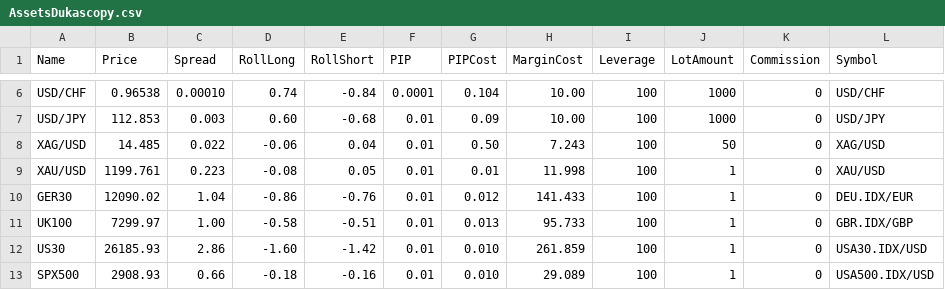
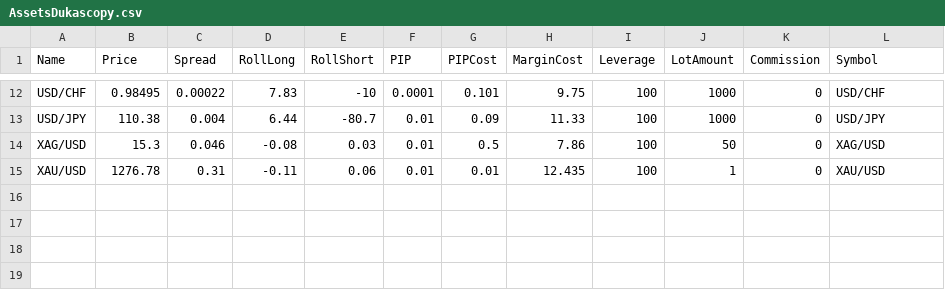
Before and after one commit to juxeii/dztools, a CSV file: java/dzjforex/src/main/config/AssetsDukascopy.csv, drawn as a sheet; only a part is shown, gaps mark what is left out; removed rows and columns are numbered as before the commit, all else as after; the diff covers the shown part only; the diff names each change by its address in the sheet, - before the commit and + after, or states it on an @@ line.

```diff
--- a/java/dzjforex/src/main/config/AssetsDukascopy.csv
+++ b/java/dzjforex/src/main/config/AssetsDukascopy.csv
-B12 (Price): 0.96538
+B12 (Price): 0.98495
-C12 (Spread): 0.00010
+C12 (Spread): 0.00022
-D12 (RollLong): 0.74
+D12 (RollLong): 7.83
-E12 (RollShort): -0.84
+E12 (RollShort): -10
-G12 (PIPCost): 0.104
+G12 (PIPCost): 0.101
-H12 (MarginCost): 10.00
+H12 (MarginCost): 9.75
-B13 (Price): 112.853
+B13 (Price): 110.38
-C13 (Spread): 0.003
+C13 (Spread): 0.004
-D13 (RollLong): 0.60
+D13 (RollLong): 6.44
-E13 (RollShort): -0.68
+E13 (RollShort): -80.7
-H13 (MarginCost): 10.00
+H13 (MarginCost): 11.33
-B14 (Price): 14.485
+B14 (Price): 15.3
-C14 (Spread): 0.022
+C14 (Spread): 0.046
-D14 (RollLong): -0.06
+D14 (RollLong): -0.08
-E14 (RollShort): 0.04
+E14 (RollShort): 0.03
-G14 (PIPCost): 0.50
+G14 (PIPCost): 0.5
-H14 (MarginCost): 7.243
+H14 (MarginCost): 7.86
-B15 (Price): 1199.761
+B15 (Price): 1276.78
-C15 (Spread): 0.223
+C15 (Spread): 0.31
-D15 (RollLong): -0.08
+D15 (RollLong): -0.11
-E15 (RollShort): 0.05
+E15 (RollShort): 0.06
-H15 (MarginCost): 11.998
+H15 (MarginCost): 12.435
-row 10: GER30 | 12090.02 | 1.04 | -0.86 | -0.76 | 0.01 | 0.012 | 141.433 | 100 | 1 | 0 | DEU.IDX/EUR
-row 11: UK100 | 7299.97 | 1.00 | -0.58 | -0.51 | 0.01 | 0.013 | 95.733 | 100 | 1 | 0 | GBR.IDX/GBP
-row 12: US30 | 26185.93 | 2.86 | -1.60 | -1.42 | 0.01 | 0.010 | 261.859 | 100 | 1 | 0 | USA30.IDX/USD
-row 13: SPX500 | 2908.93 | 0.66 | -0.18 | -0.16 | 0.01 | 0.010 | 29.089 | 100 | 1 | 0 | USA500.IDX/USD
```
Also changed, not shown: 6 added rows and 24 edited cells elsewhere in this file, 15 other files.
